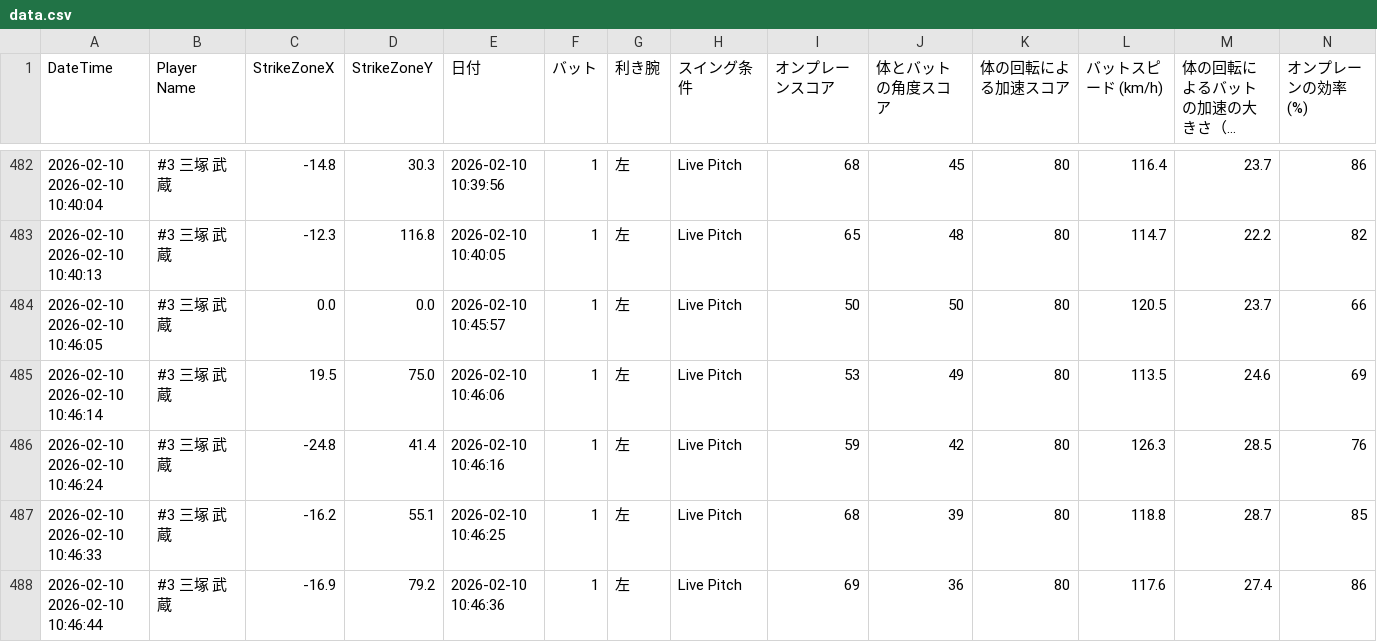
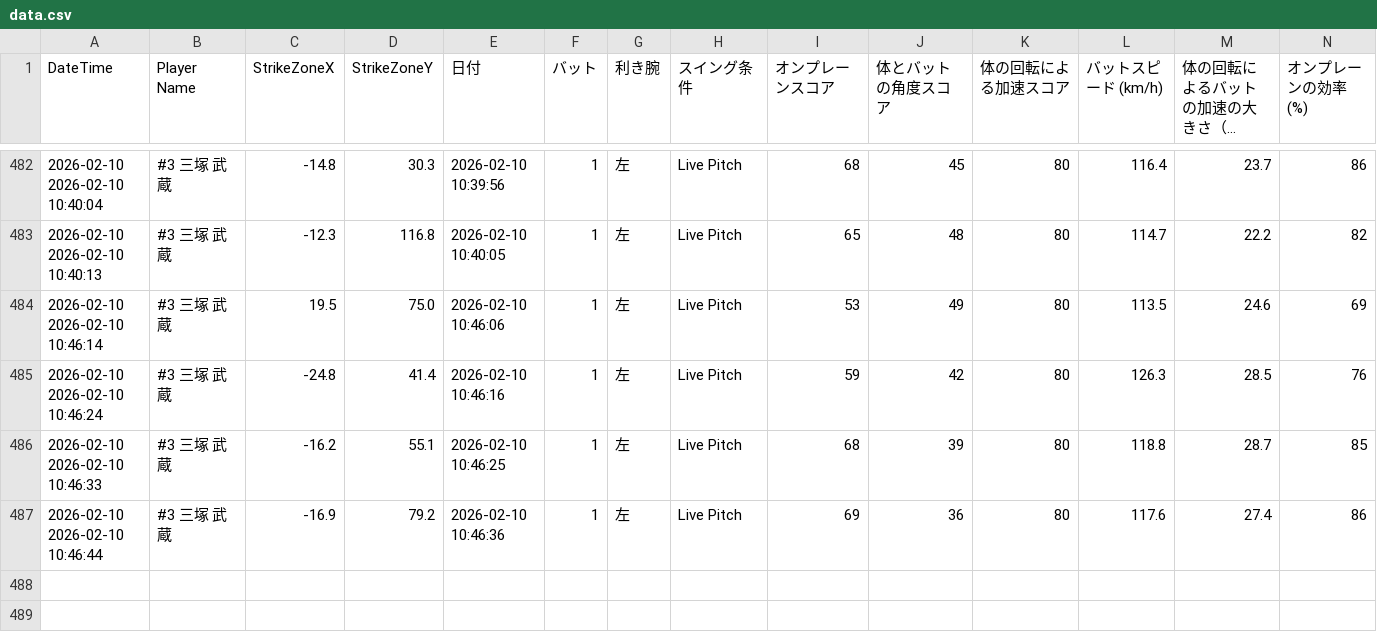
Before and after one commit to sakanatama-hub/Batting-feedback, a CSV file: data.csv, drawn as a sheet; only a part is shown, gaps mark what is left out; long unchanged cells end in …; rows hold the shown columns only; the diff names each change by its address in the sheet, - before the commit and + after, or states it on an @@ line.

Commit message:
Update data.csv

```diff
--- a/data.csv
+++ b/data.csv
-row 484: 2026-02-10 2026-02-10 10:46:05 | #3 三塚 武蔵 | 0.0 | 0.0 | 2026-02-10 10:45:57 | 1 | 左 | Live Pitch | 50 | 50 | 80 | 120.5 | 23.7 | 66
```
